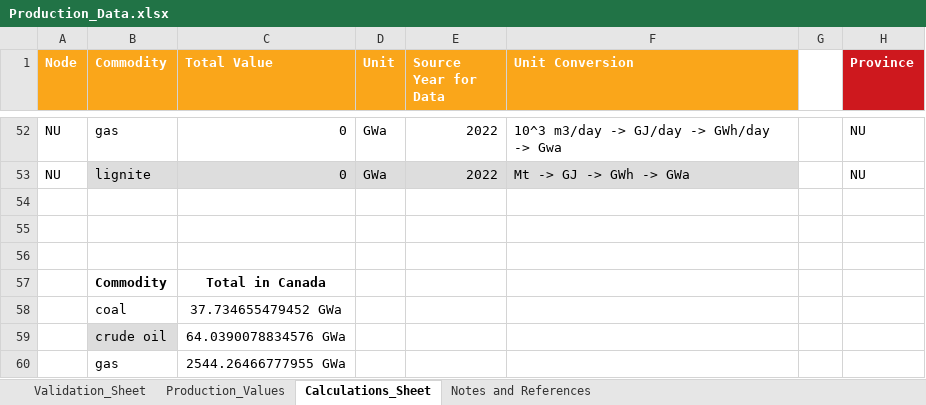
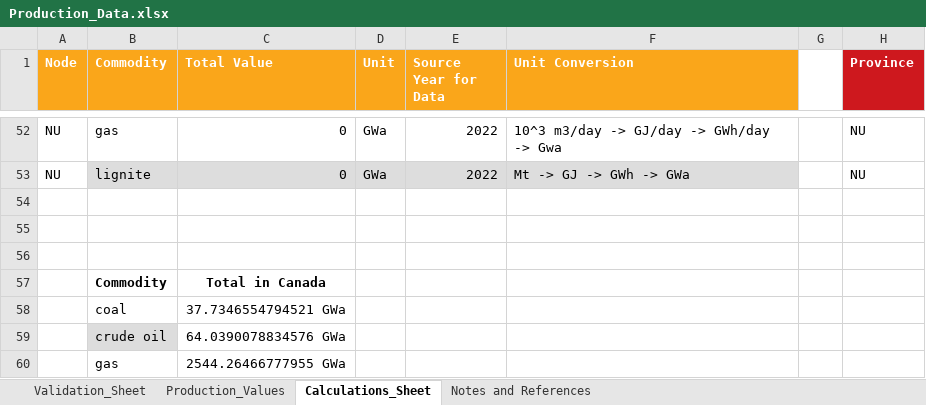
Before and after one commit to awais307/message-ix-canada, an Excel workbook: data/Production_Data.xlsx, sheet Calculations_Sheet, drawn as a sheet; only a part is shown, gaps mark what is left out; values as stored, in another font and other column widths than the file's, no borders; table styles not drawn; the diff names each change by its address in the sheet, - before the commit and + after, or states it on an @@ line.

```diff
--- a/data/Production_Data.xlsx (sheet Calculations_Sheet)
+++ b/data/Production_Data.xlsx (sheet Calculations_Sheet)
-C58 (Total Value): 37.734655479452 GWa
+C58 (Total Value): 37.7346554794521 GWa
```
Also changed, not shown: data/Adjusted_Historical_Activity_Excel.xlsx, 1 other file.
